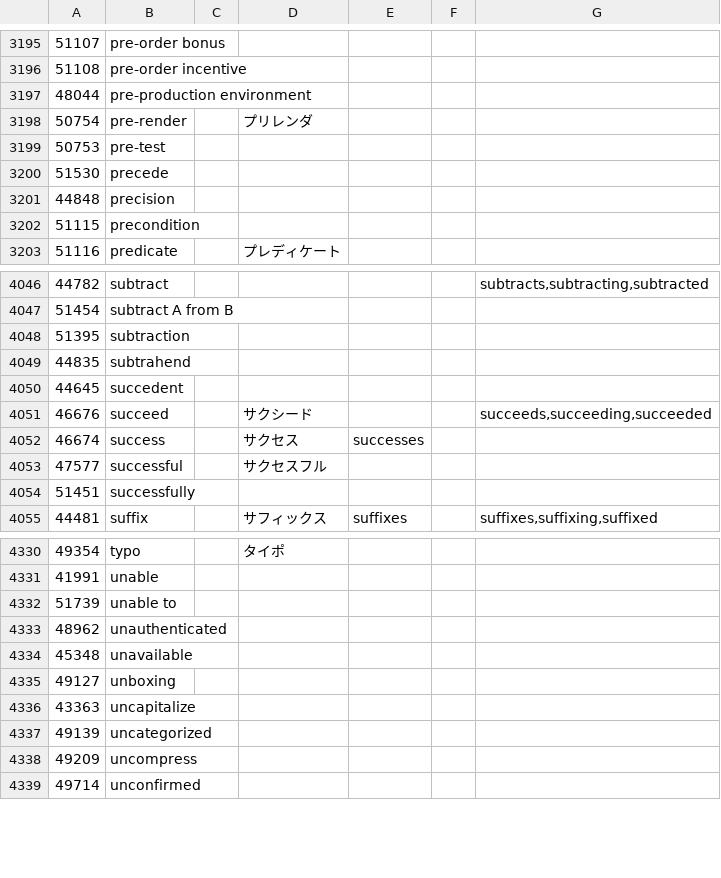
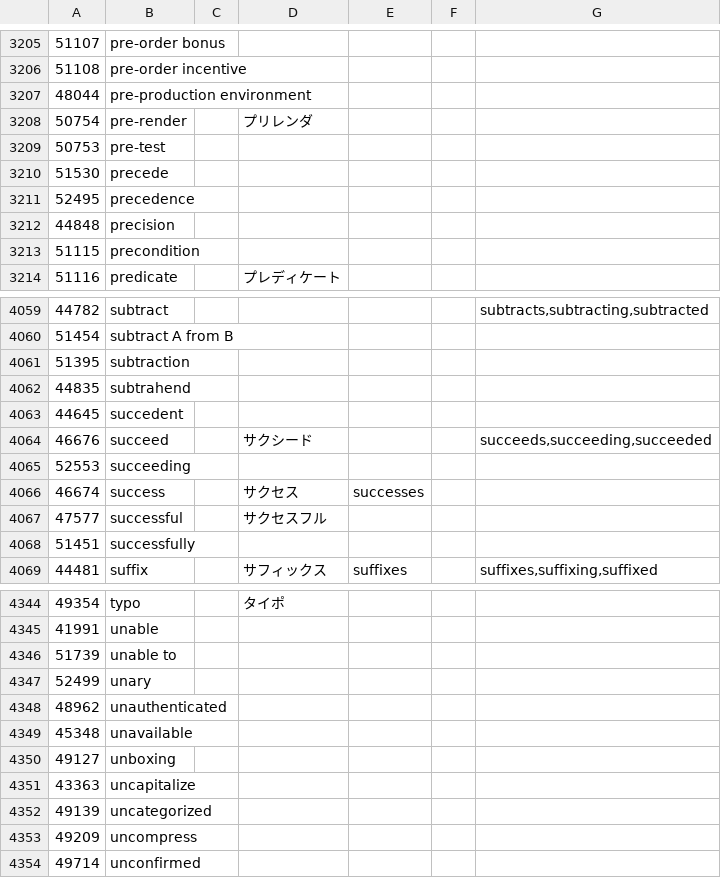
Before and after one commit to koron/codic-vim, a CSV file: dict/english-entry.csv, drawn as a sheet; only a part is shown, gaps mark what is left out; the diff covers the shown part only.

```diff
--- a/dict/english-entry.csv
+++ b/dict/english-entry.csv
@@ -3200,2 +3210,3 @@
 "51530","precede","","","","",""
+"52495","precedence","","","","",""
 "44848","precision","","","","",""
@@ -4051,2 +4064,3 @@
 "46676","succeed","","サクシード","","","succeeds,succeeding,succeeded"
+"52553","succeeding","","","","",""
 "46674","success","","サクセス","successes","",""
@@ -4332,2 +4346,3 @@
 "51739","unable to","","","","",""
+"52499","unary","","","","",""
 "48962","unauthenticated","","","","",""
```
Also changed, not shown: 12 added rows elsewhere in this file, dict/english-translation.csv, dict/naming-entry.csv, 1 other file.
